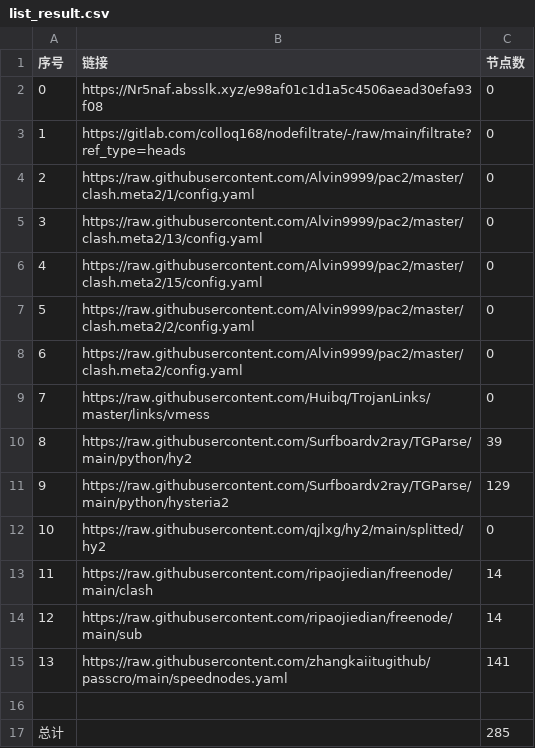
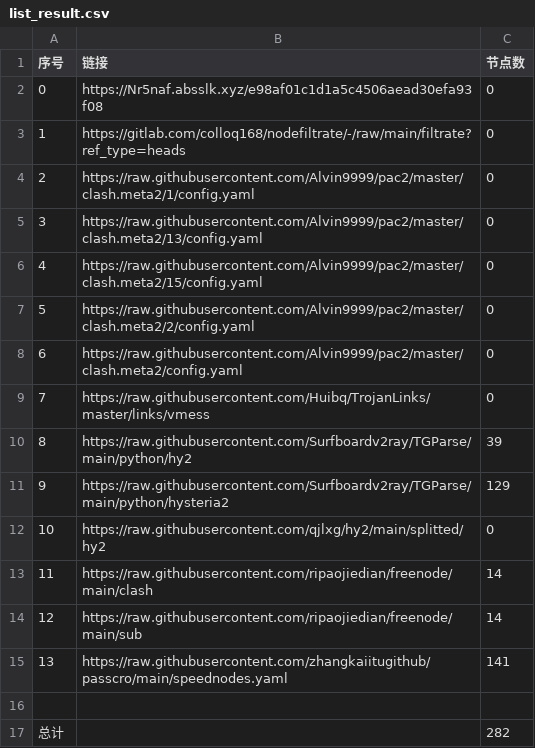
Before and after one commit to 5474312/AutoMergePublicNodes, a CSV file: list_result.csv, drawn as a sheet.

```diff
--- a/list_result.csv
+++ b/list_result.csv
@@ -16,2 +16,2 @@
 
-总计,,285
+总计,,282
```
Also changed, not shown: 17 other files.
